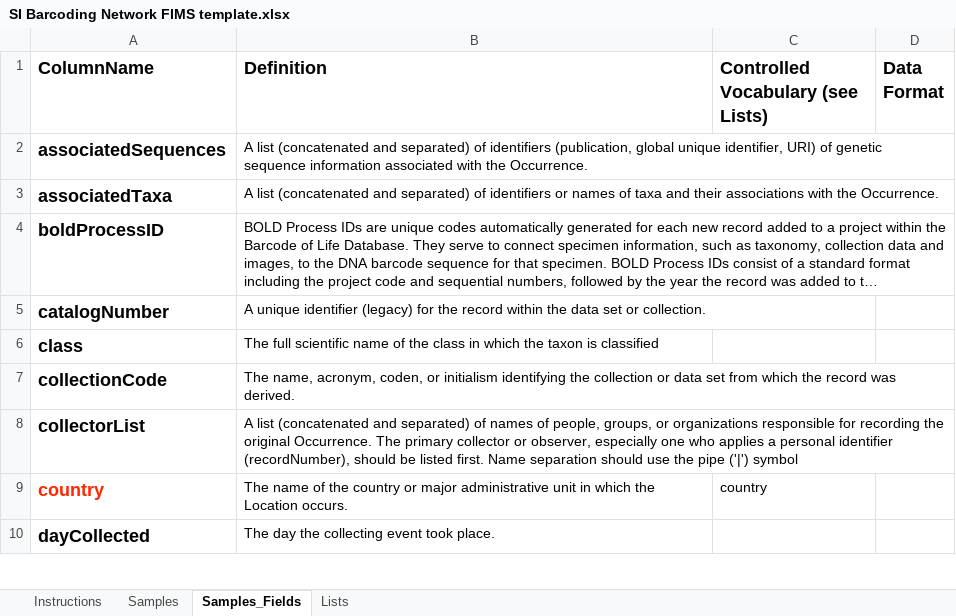
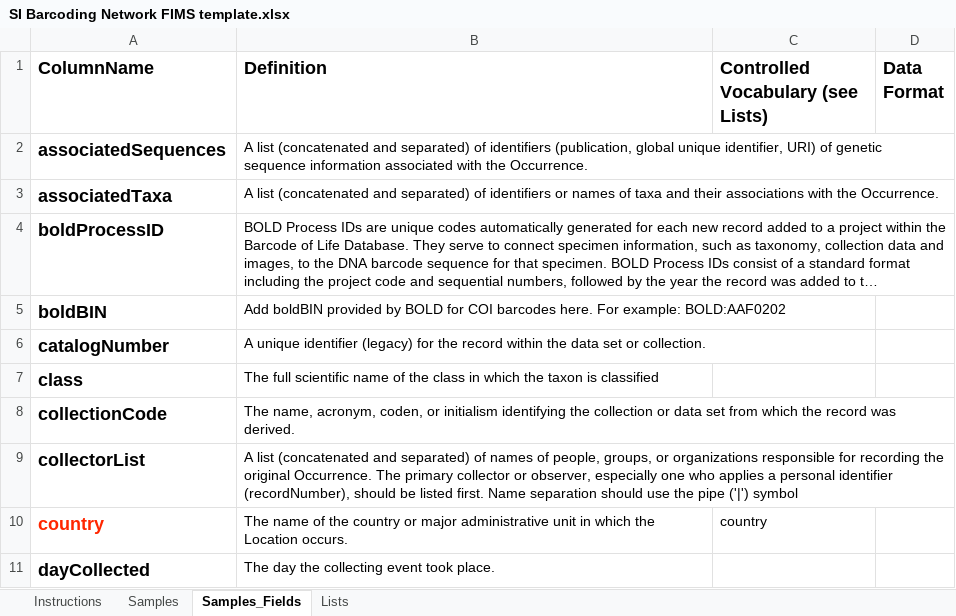
Before and after one commit to SIBarcodeNetwork/ReadtheDocsMaster, an Excel workbook: SI Barcoding Network FIMS template.xlsx, sheet Samples_Fields, drawn as a sheet; only a part is shown; long unchanged cells end in …; values as stored, in another font and other column widths than the file's, no borders; the diff names each change by its address in the sheet, - before the commit and + after, or states it on an @@ line.

```diff
--- a/SI Barcoding Network FIMS template.xlsx (sheet Samples_Fields)
+++ b/SI Barcoding Network FIMS template.xlsx (sheet Samples_Fields)
+row 5: boldBIN | Add boldBIN provided by BOLD for COI barcodes here. For example: BOLD:AAF0202
```
Also changed, not shown: sheet Samples.
